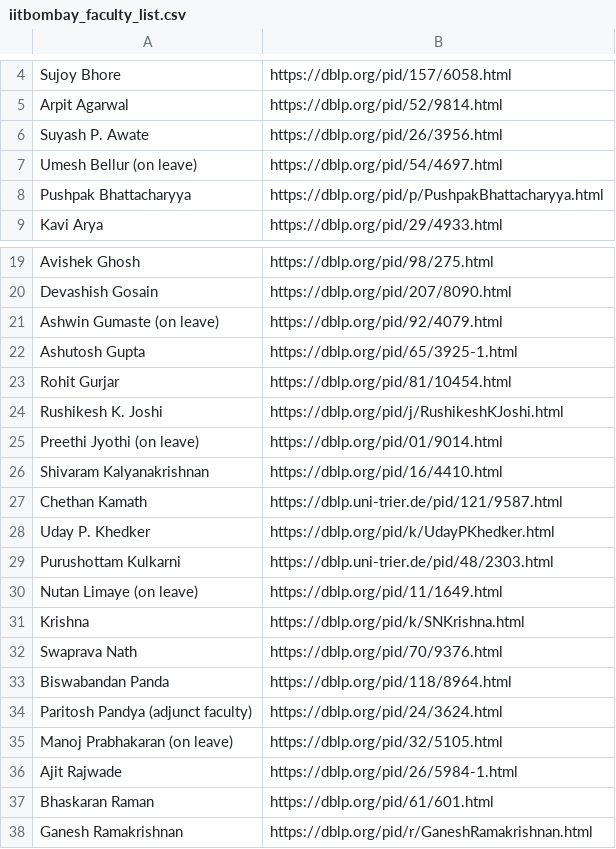
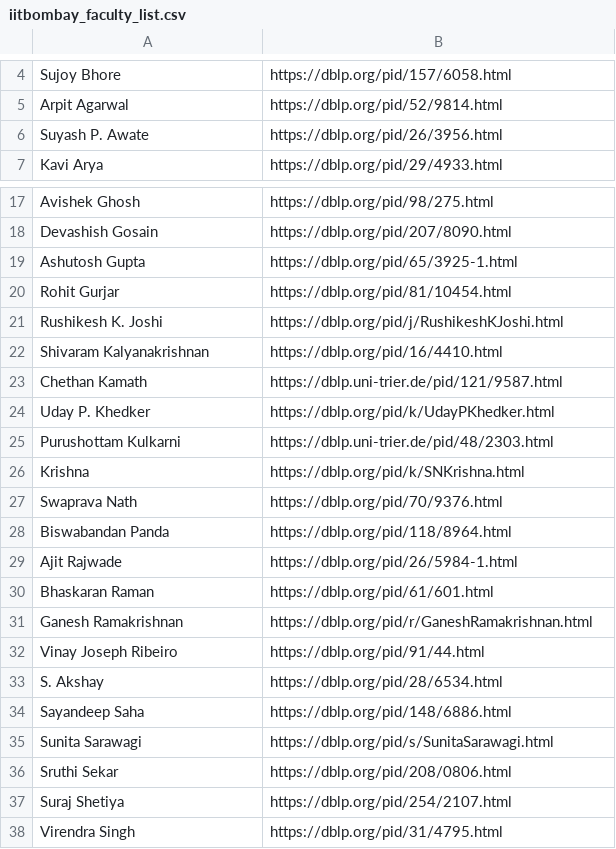
Before and after one commit to manmatha-roy/know-your-dept-core-stats, a CSV file: facultydb/iitbombay_faculty_list.csv, drawn as a sheet; only a part is shown, gaps mark what is left out; the shorter side is filled out with more unchanged rows; the diff names each change by its address in the sheet, - before the commit and + after, or states it on an @@ line.

```diff
--- a/facultydb/iitbombay_faculty_list.csv
+++ b/facultydb/iitbombay_faculty_list.csv
-row 7: Umesh Bellur (on leave) | https://dblp.org/pid/54/4697.html
-row 8: Pushpak Bhattacharyya | https://dblp.org/pid/p/PushpakBhattacharyya.html
-row 21: Ashwin Gumaste (on leave) | https://dblp.org/pid/92/4079.html
-row 25: Preethi Jyothi (on leave) | https://dblp.org/pid/01/9014.html
-row 30: Nutan Limaye (on leave) | https://dblp.org/pid/11/1649.html
-row 34: Paritosh Pandya (adjunct faculty) | https://dblp.org/pid/24/3624.html
-row 35: Manoj Prabhakaran (on leave) | https://dblp.org/pid/32/5105.html
```
Also changed, not shown: facultydb/tifr_faculty_list.csv, 3 other files.
